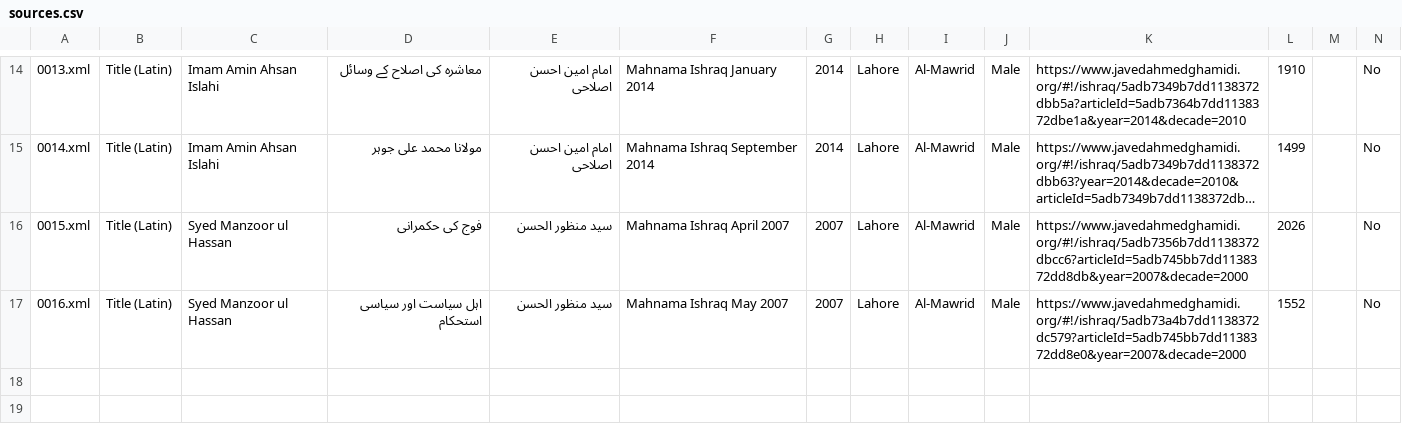
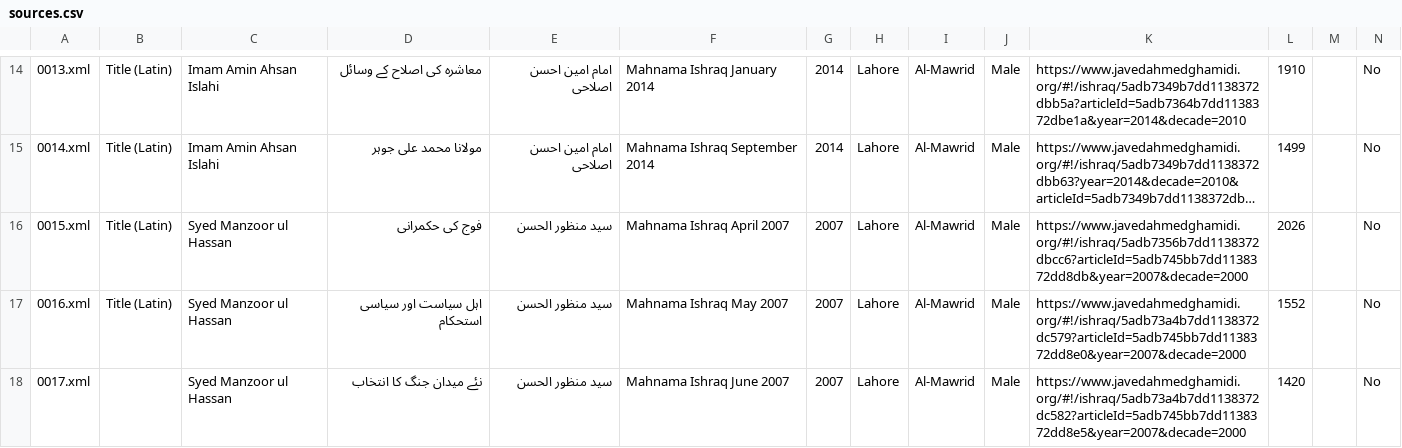
Before and after one commit to zeerakahmed/makhzan, a CSV file: sources.csv, drawn as a sheet; only a part is shown, gaps mark what is left out; long unchanged cells end in …; the diff names each change by its address in the sheet, - before the commit and + after, or states it on an @@ line.

```diff
--- a/sources.csv
+++ b/sources.csv
+row 18: 0017.xml |  | Syed Manzoor ul Hassan | نئے میدان جنگ کا انتخاب | سید منظور الحسن | Mahnama Ishraq June 2007 | 2007 | Lahore | Al-Mawrid | Male | https://www.javedahmedghamidi.org/#!/ishraq/5adb73a4b7dd1138372dc582?articleId=5adb745bb7dd1138372dd8e5&year=2007&decade=2000 | 1420 |  | No
```
Also changed, not shown: 1 other file.
